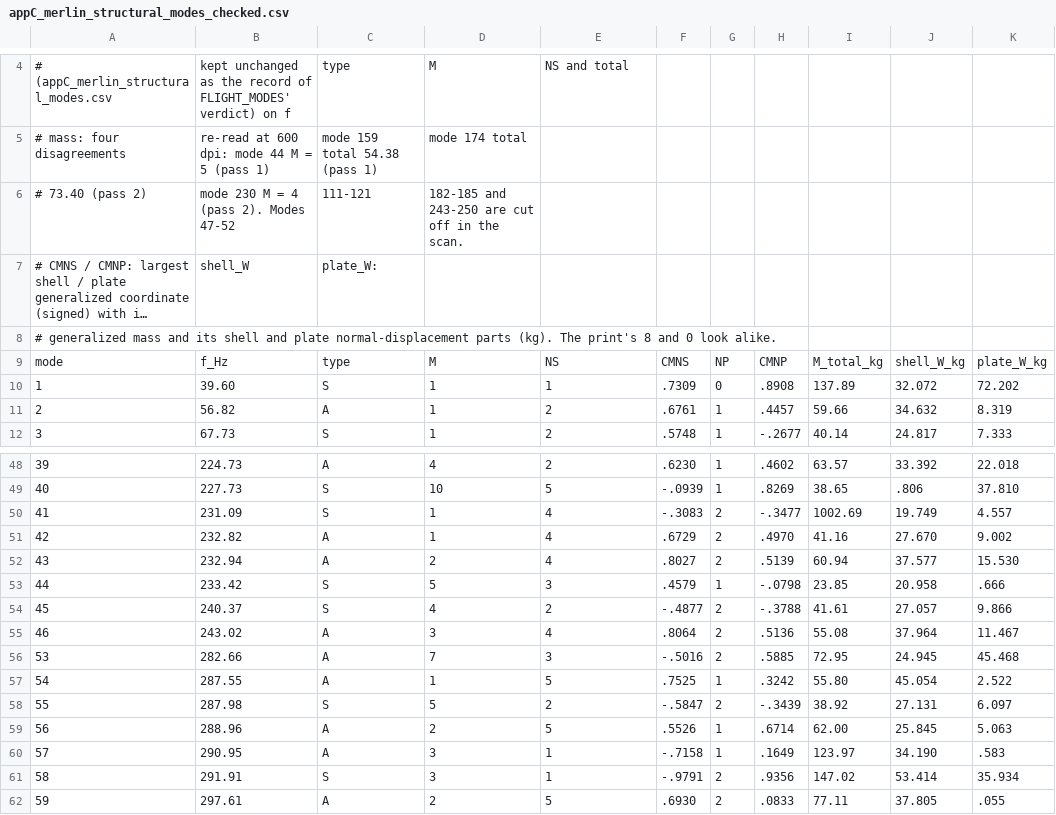
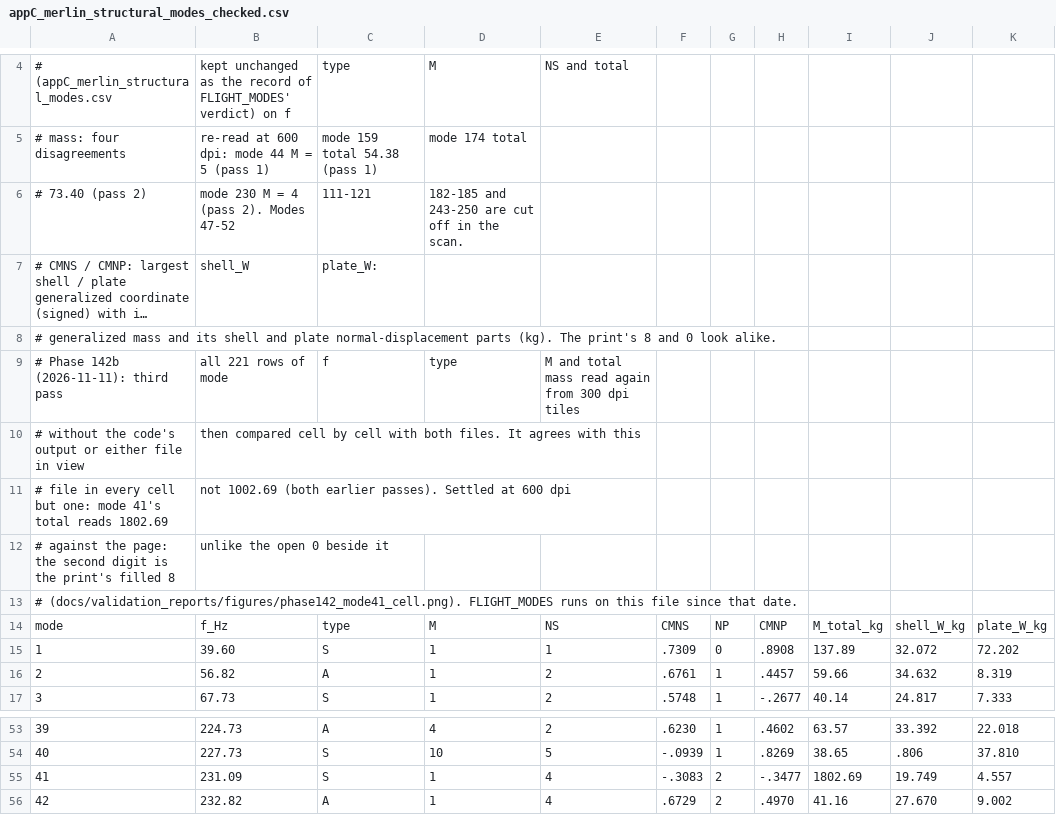
Before and after one commit to hoangf1/PAIN, a CSV file: PAIN_Program/data/cr172428/appC_merlin_structural_modes_checked.csv, drawn as a sheet; only a part is shown, gaps mark what is left out; the shorter side is filled out with more unchanged rows; long unchanged cells end in …; addresses are those after the commit; the diff names each change by its address in the sheet, - before the commit and + after, or states it on an @@ line.

```diff
--- a/PAIN_Program/data/cr172428/appC_merlin_structural_modes_checked.csv
+++ b/PAIN_Program/data/cr172428/appC_merlin_structural_modes_checked.csv
+row 8: # generalized mass and its shell and plate normal-displacement parts (kg). The print's 8 and 0 look alike.
+row 9: # Phase 142b (2026-11-11): third pass | all 221 rows of mode | f | type | M and total mass read again from 300 dpi tiles
+row 10: # without the code's output or either file in view | then compared cell by cell with both files. It agrees with this
+row 11: # file in every cell but one: mode 41's total reads 1802.69 | not 1002.69 (both earlier passes). Settled at 600 dpi
+row 12: # against the page: the second digit is the print's filled 8 | unlike the open 0 beside it
@@ column A renumbered in row 13 @@
-I55: 1002.69
+I55: 1802.69
```
Also changed, not shown: PAIN_Program/docs/validation_reports/case_error_summary.csv, 14 other files.
